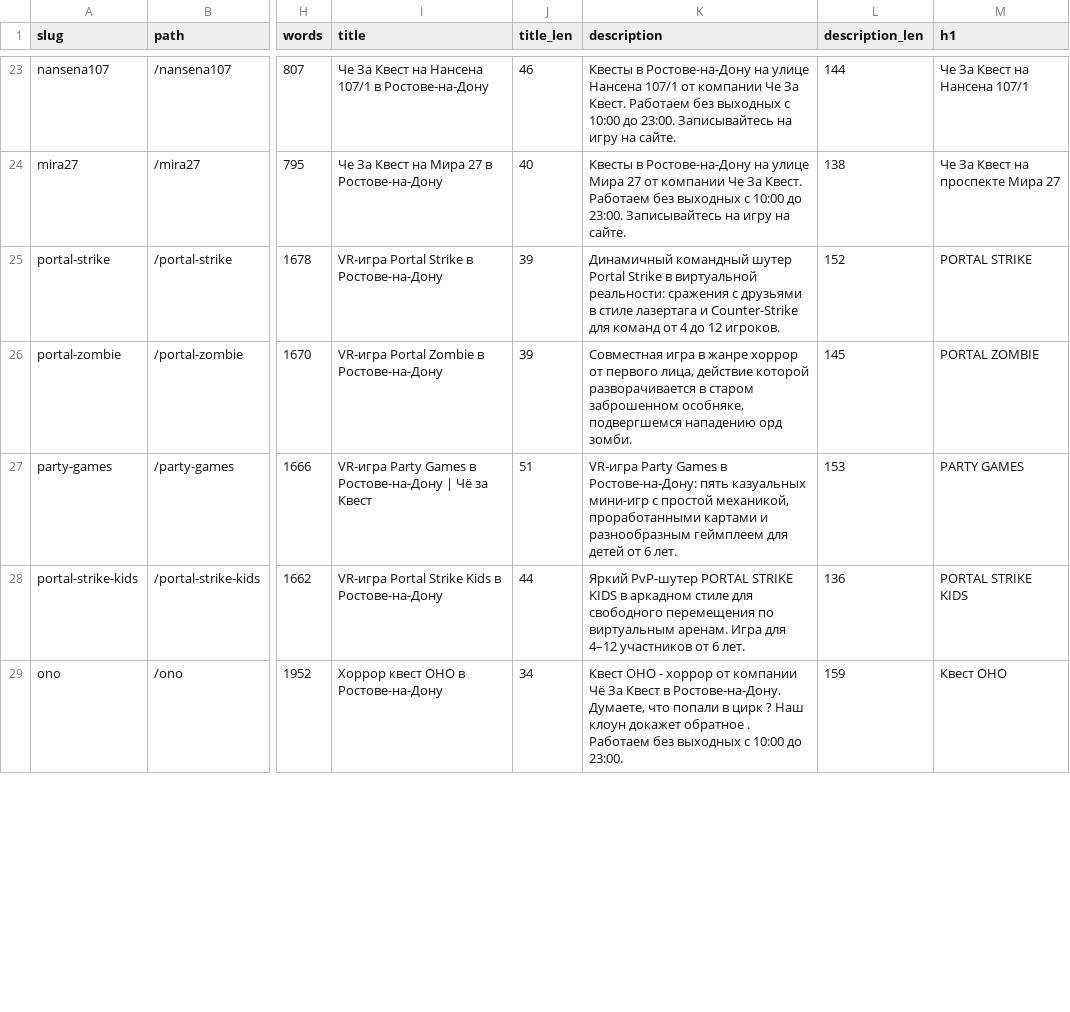
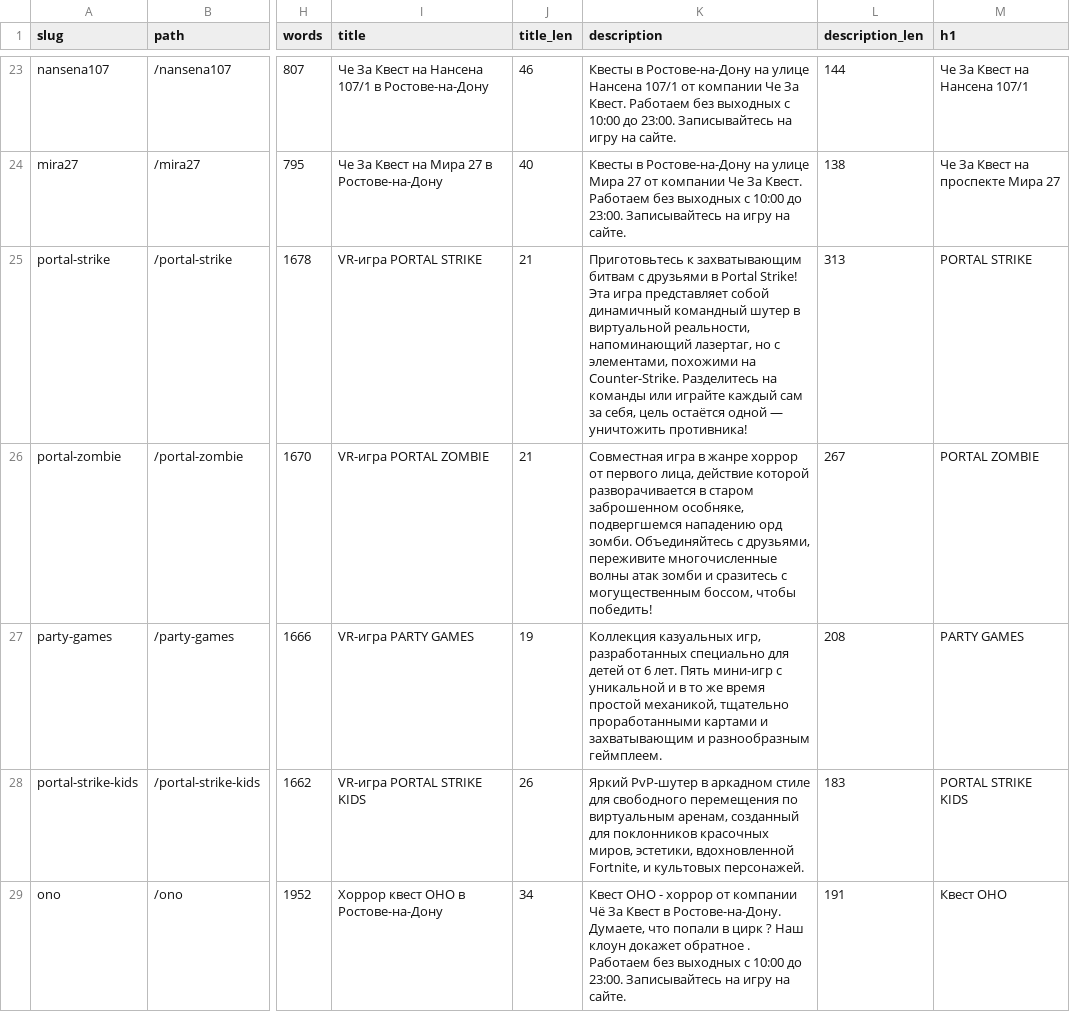
Before and after one commit to Khakimovpro/chezakvest-astro, a CSV file: migration/pages.csv, drawn as a sheet; only a part is shown, gaps mark what is left out; the diff covers the shown part only; the diff names each change by its address in the sheet, - before the commit and + after, or states it on an @@ line.

```diff
--- a/migration/pages.csv
+++ b/migration/pages.csv
-I25 (title): VR-игра Portal Strike в Ростове-на-Дону
+I25 (title): VR-игра PORTAL STRIKE
-J25:J26 (title_len): 39
+J25:J26 (title_len): 21
-K25 (description): Динамичный командный шутер Portal Strike в виртуальной реальности: сражения с друзьями в стиле лазертага и Counter-Strike для команд от 4 до 12 игроков.
+K25 (description): Приготовьтесь к захватывающим битвам с друзьями в Portal Strike! Эта игра представляет собой динамичный командный шутер в виртуальной реальности, напоминающий лазертаг, но с элементами, похожими на Counter-Strike. Разделитесь на команды или играйте каждый сам за себя, цель остаётся одной — уничтожить противника!
-L25 (description_len): 152
+L25 (description_len): 313
-I26 (title): VR-игра Portal Zombie в Ростове-на-Дону
+I26 (title): VR-игра PORTAL ZOMBIE
-K26 (description): …орд зомби.
+K26 (description): …орд зомби. Объединяйтесь с друзьями, переживите многочисленные волны атак зомби и сразитесь с могущественным боссом, чтобы победить!
-L26 (description_len): 145
+L26 (description_len): 267
-I27 (title): VR-игра Party Games в Ростове-на-Дону | Чё за Квест
+I27 (title): VR-игра PARTY GAMES
-J27 (title_len): 51
+J27 (title_len): 19
-K27 (description): VR-игра Party Games в Ростове-на-Дону: пять казуальных мини-игр с простой механикой, проработанными картами и разнообразным геймплеем для детей от 6 лет.
+K27 (description): Коллекция казуальных игр, разработанных специально для детей от 6 лет. Пять мини-игр с уникальной и в то же время простой механикой, тщательно проработанными картами и захватывающим и разнообразным геймплеем.
-L27 (description_len): 153
+L27 (description_len): 208
-I28 (title): VR-игра Portal Strike Kids в Ростове-на-Дону
+I28 (title): VR-игра PORTAL STRIKE KIDS
-J28 (title_len): 44
+J28 (title_len): 26
-K28 (description): Яркий PvP-шутер PORTAL STRIKE KIDS в аркадном стиле для свободного перемещения по виртуальным аренам. Игра для 4–12 участников от 6 лет.
+K28 (description): Яркий PvP-шутер в аркадном стиле для свободного перемещения по виртуальным аренам, созданный для поклонников красочных миров, эстетики, вдохновленной Fortnite, и культовых персонажей.
-L28 (description_len): 136
+L28 (description_len): 183
-K29 (description): …до 23:00.
+K29 (description): …до 23:00. Записывайтесь на игру на сайте.
-L29 (description_len): 159
+L29 (description_len): 191
```
Also changed, not shown: 3 added rows, 2 removed rows and 109 edited cells elsewhere in this file, 8 other files.
